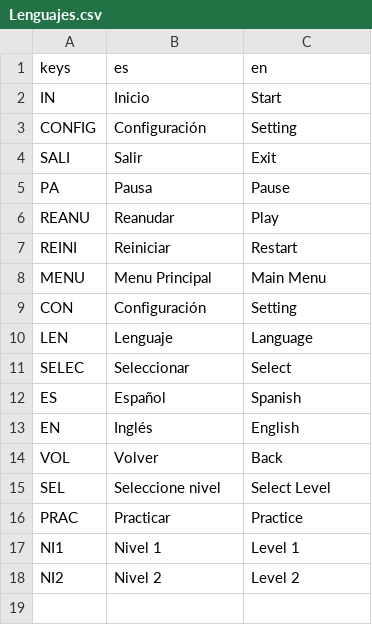
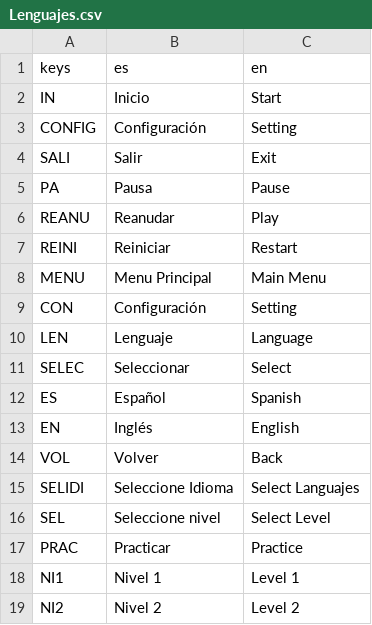
Before and after one commit to MetalCRT/Videojuego_Crash77, a CSV file: translations/Lenguajes.csv, drawn as a sheet.

```diff
--- a/translations/Lenguajes.csv
+++ b/translations/Lenguajes.csv
@@ -14,2 +14,3 @@ EN,Inglés,English
 VOL,Volver,Back
+SELIDI,Seleccione Idioma,Select Languajes
 SEL,Seleccione nivel,Select Level
```
Also changed, not shown: 4 other files.
